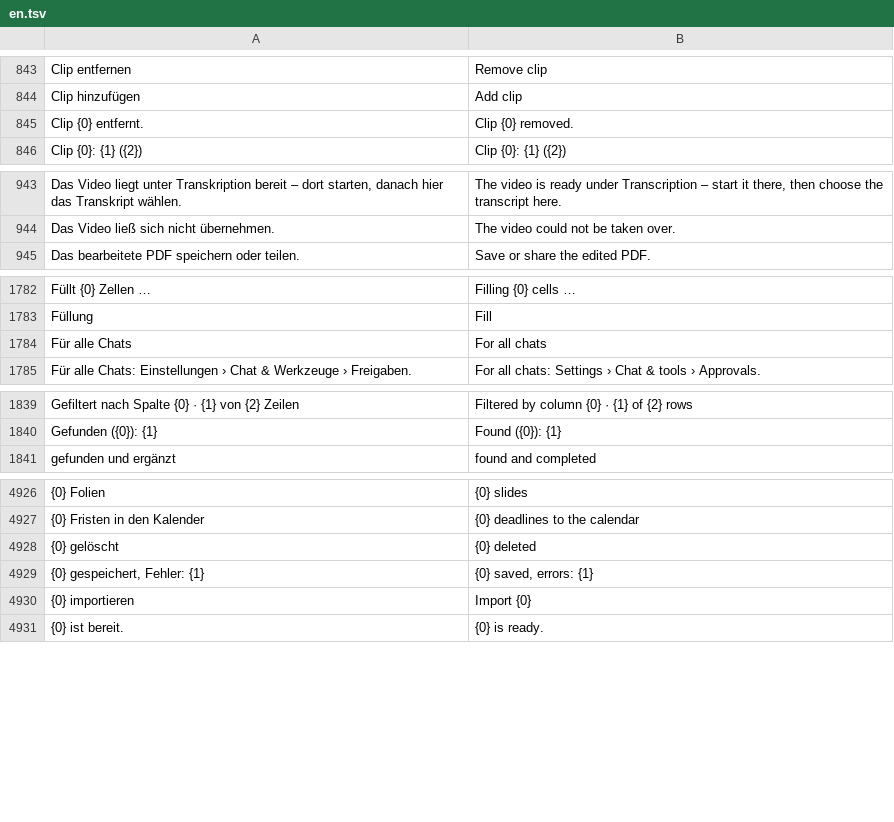
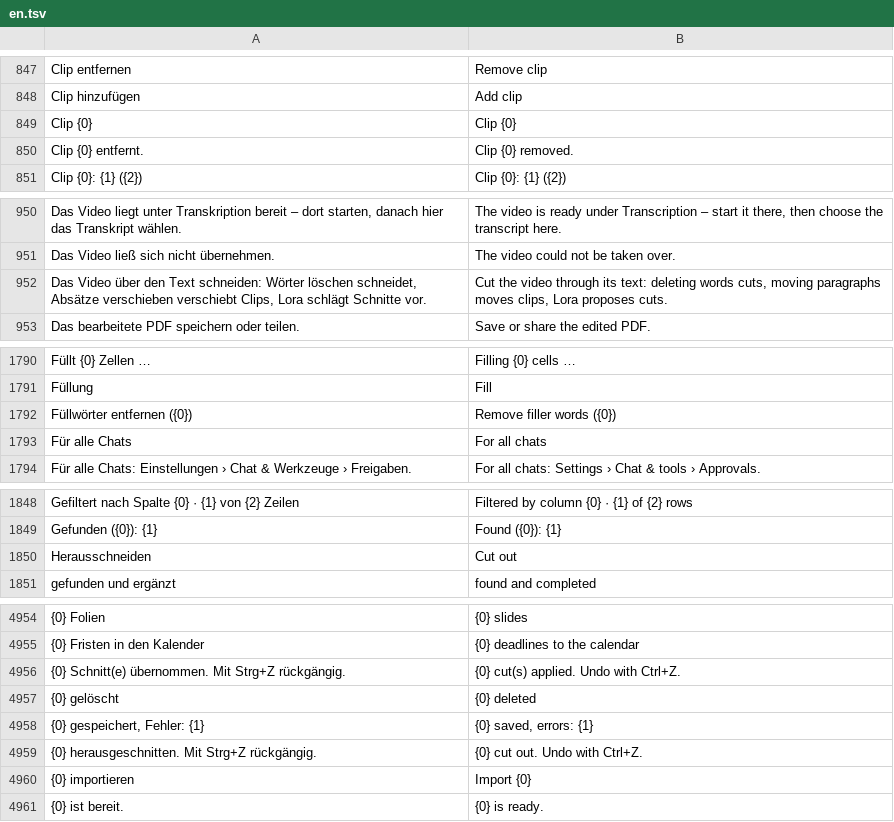
Before and after one commit to ADEU-TUD/ADEU-Harness, a TSV file: app/src/main/resources/i18n/en.tsv, drawn as a sheet; only a part is shown, gaps mark what is left out; the diff covers the shown part only; the diff names each change by its address in the sheet, - before the commit and + after, or states it on an @@ line.

```diff
--- a/app/src/main/resources/i18n/en.tsv
+++ b/app/src/main/resources/i18n/en.tsv
+row 849: Clip {0} | Clip {0}
+row 952: Das Video über den Text schneiden: Wörter löschen schneidet, Absätze verschieben verschiebt Clips, Lora schlägt Schnitte vor. | Cut the video through its text: deleting words cuts, moving paragraphs moves clips, Lora proposes cuts.
+row 1792: Füllwörter entfernen ({0}) | Remove filler words ({0})
+row 1850: Herausschneiden | Cut out
+row 4956: {0} Schnitt(e) übernommen. Mit Strg+Z rückgängig. | {0} cut(s) applied. Undo with Ctrl+Z.
+row 4959: {0} herausgeschnitten. Mit Strg+Z rückgängig. | {0} cut out. Undo with Ctrl+Z.
```
Also changed, not shown: 25 added rows elsewhere in this file, 8 other files.
